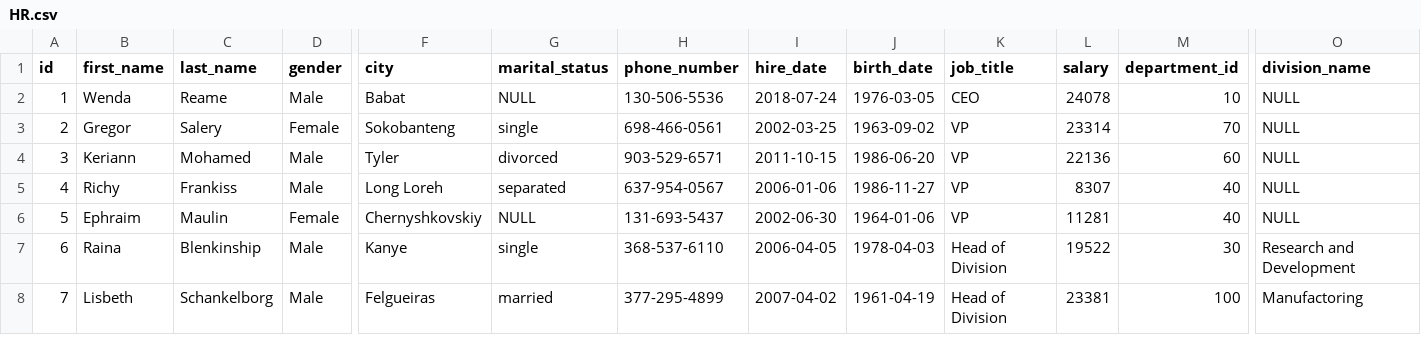
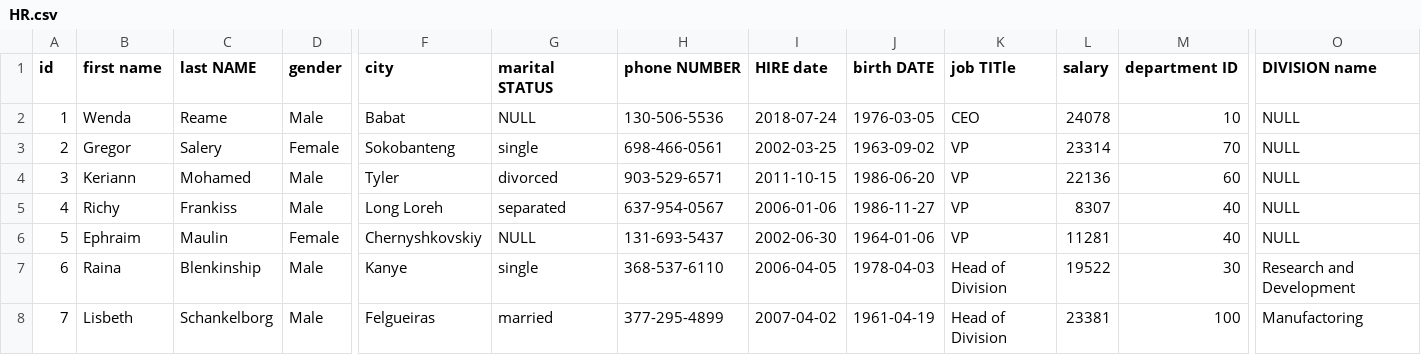
Before and after one commit to RamKedem/Datasets, a CSV file: HR.csv, drawn as a sheet; only a part is shown, gaps mark what is left out; the diff names each change by its address in the sheet, - before the commit and + after, or states it on an @@ line.

Commit message:
Update HR.csv

```diff
--- a/HR.csv
+++ b/HR.csv
-B1: first_name
+B1: first name
-C1: last_name
+C1: last NAME
-G1: marital_status
+G1: marital STATUS
-H1: phone_number
+H1: phone NUMBER
-I1: hire_date
+I1: HIRE date
-J1: birth_date
+J1: birth DATE
-K1: job_title
+K1: job TITle
-M1: department_id
+M1: department ID
-O1: division_name
+O1: DIVISION name
```
